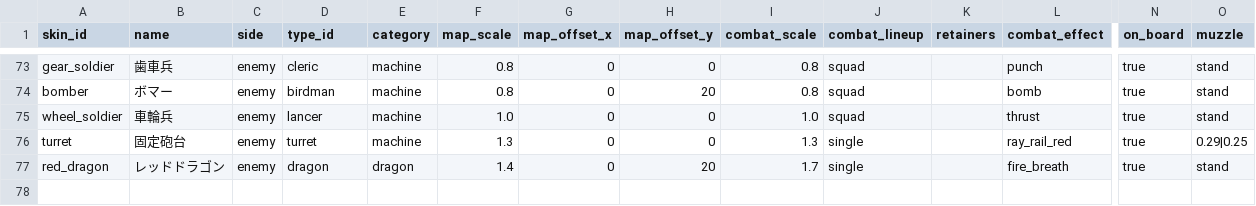
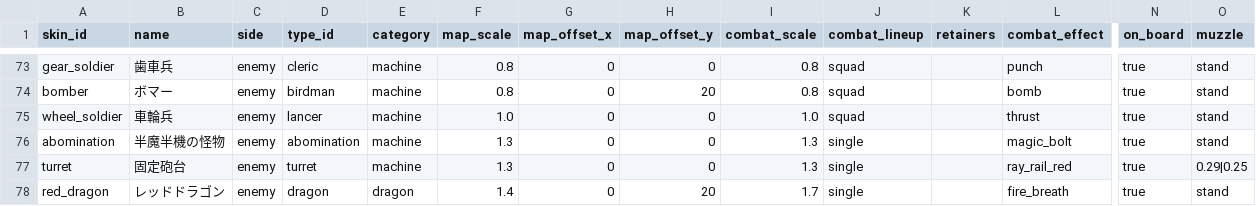
Before and after one commit to sway11466/senaris, a CSV file: godot/data/units/unit_skin.csv, drawn as a sheet; only a part is shown, gaps mark what is left out; rows hold the shown columns only; the diff names each change by its address in the sheet, - before the commit and + after, or states it on an @@ line.

```diff
--- a/godot/data/units/unit_skin.csv
+++ b/godot/data/units/unit_skin.csv
+row 76: abomination | 半魔半機の怪物 | enemy | abomination | machine | 1.3 | 0 | 0 | 1.3 | single |  | magic_bolt | true | stand
```
Also changed, not shown: godot/data/i18n/units.csv, godot/data/units/unit_type.csv, 14 other files.
